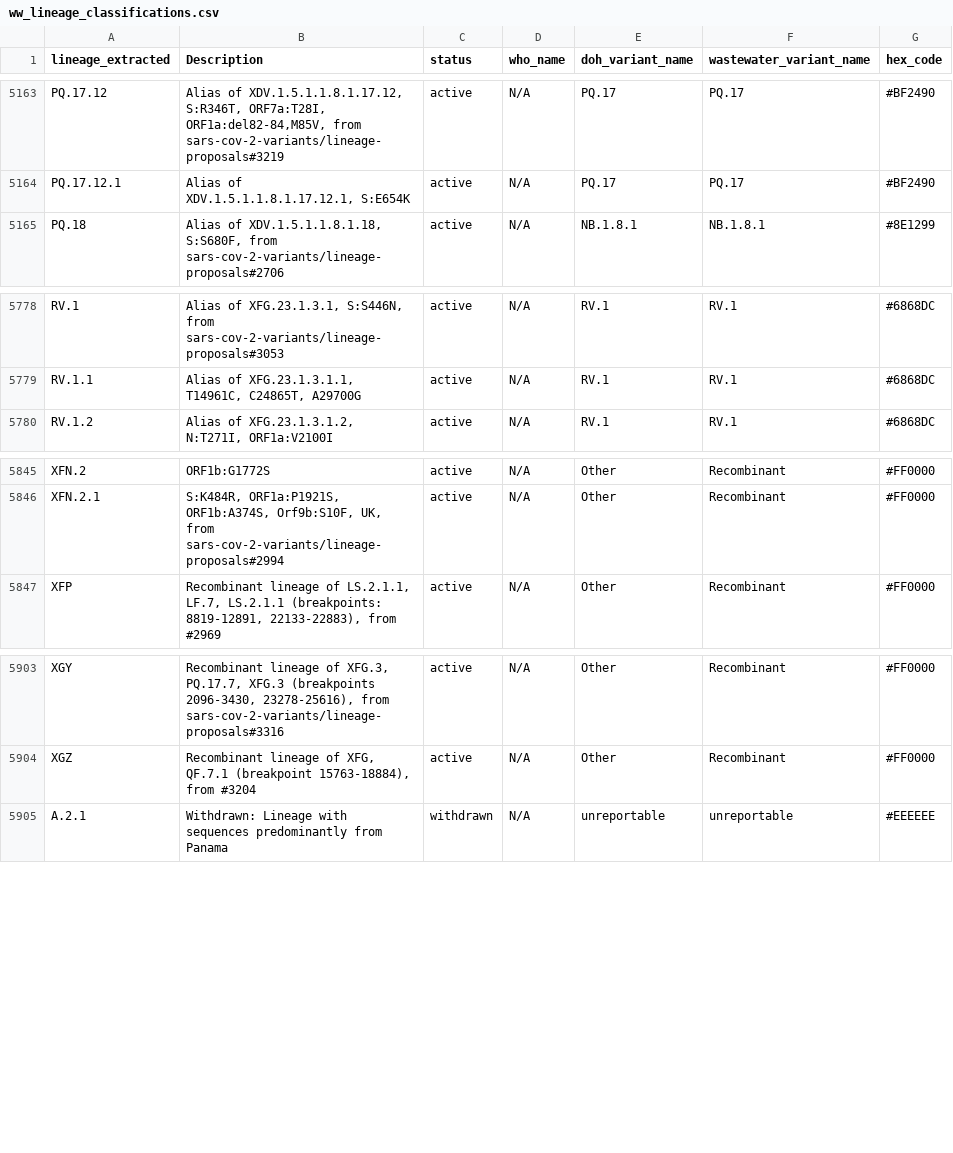
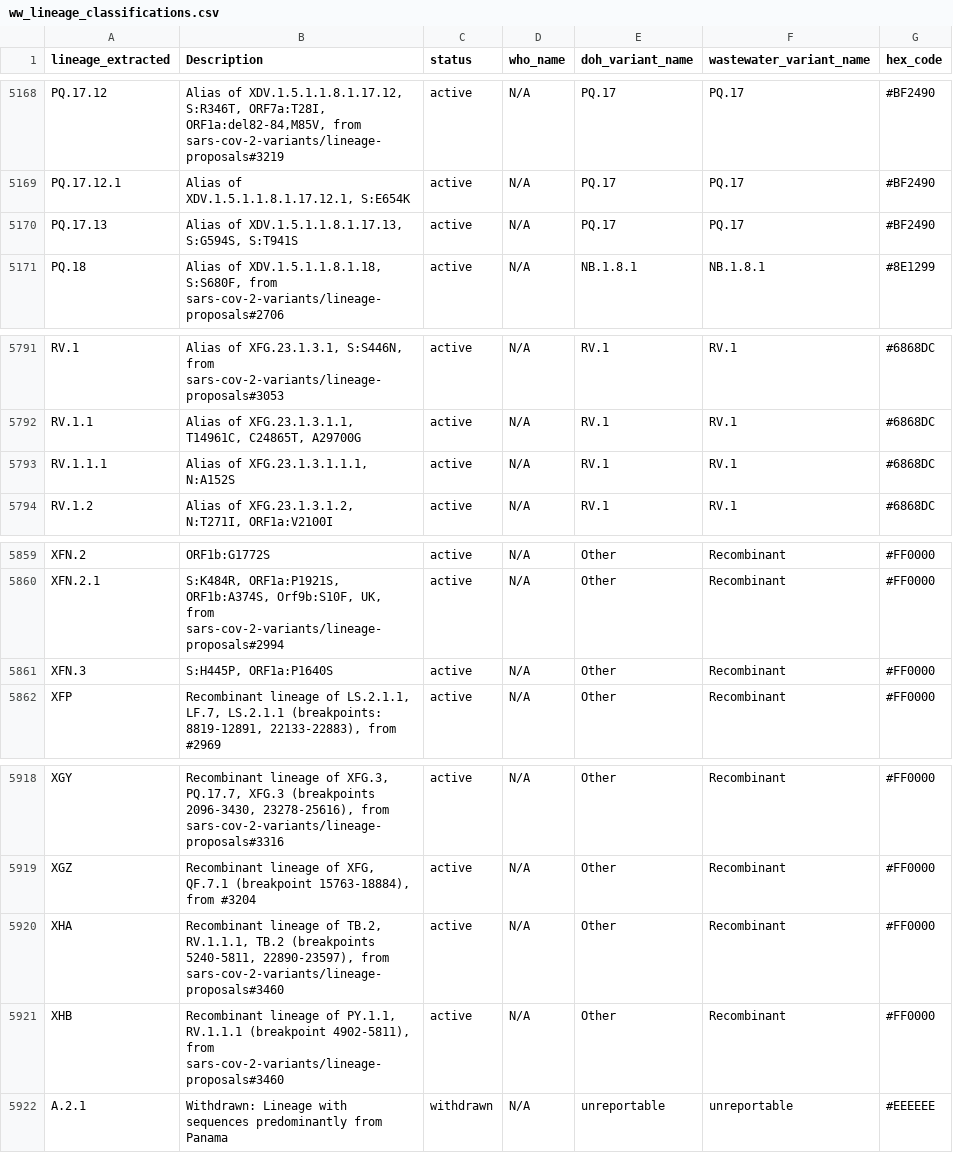
Before and after one commit to NW-PaGe/lineage_classifications, a CSV file: data/ww_lineage_classifications.csv, drawn as a sheet; only a part is shown, gaps mark what is left out; the diff covers the shown part only.

```diff
--- a/data/ww_lineage_classifications.csv
+++ b/data/ww_lineage_classifications.csv
@@ -5164,2 +5169,3 @@ PQ.17.12,"Alias of XDV.1.5.1.1.8.1.17.12, S:R346T, ORF7a:T28I, ORF1a:del82-84,M8
 PQ.17.12.1,"Alias of XDV.1.5.1.1.8.1.17.12.1, S:E654K",active,N/A,PQ.17,PQ.17,#BF2490
+PQ.17.13,"Alias of XDV.1.5.1.1.8.1.17.13, S:G594S, S:T941S",active,N/A,PQ.17,PQ.17,#BF2490
 PQ.18,"Alias of XDV.1.5.1.1.8.1.18, S:S680F, from sars-cov-2-variants/lineage-proposals#2706",active,N/A,NB.1.8.1,NB.1.8.1,#8E1299
@@ -5779,2 +5792,3 @@ RV.1,"Alias of XFG.23.1.3.1, S:S446N, from sars-cov-2-variants/lineage-proposals
 RV.1.1,"Alias of XFG.23.1.3.1.1, T14961C, C24865T, A29700G",active,N/A,RV.1,RV.1,#6868DC
+RV.1.1.1,"Alias of XFG.23.1.3.1.1.1, N:A152S",active,N/A,RV.1,RV.1,#6868DC
 RV.1.2,"Alias of XFG.23.1.3.1.2, N:T271I, ORF1a:V2100I",active,N/A,RV.1,RV.1,#6868DC
@@ -5846,2 +5860,3 @@ XFN.2,ORF1b:G1772S,active,N/A,Other,Recombinant,#FF0000
 XFN.2.1,"S:K484R, ORF1a:P1921S, ORF1b:A374S, Orf9b:S10F, UK, from sars-cov-2-variants/lineage-proposals#2994",active,N/A,Other,Recombinant,#FF0000
+XFN.3,"S:H445P, ORF1a:P1640S",active,N/A,Other,Recombinant,#FF0000
 XFP,"Recombinant lineage of LS.2.1.1, LF.7, LS.2.1.1 (breakpoints: 8819-12891, 22133-22883), from #2969",active,N/A,Other,Recombinant,#FF0000
@@ -5904,2 +5919,4 @@ XGY,"Recombinant lineage of XFG.3, PQ.17.7, XFG.3 (breakpoints 2096-3430, 23278-
 XGZ,"Recombinant lineage of XFG, QF.7.1 (breakpoint 15763-18884), from #3204",active,N/A,Other,Recombinant,#FF0000
+XHA,"Recombinant lineage of TB.2, RV.1.1.1, TB.2 (breakpoints 5240-5811, 22890-23597), from sars-cov-2-variants/lineage-proposals#3460",active,N/A,Other,Recombinant,#FF0000
+XHB,"Recombinant lineage of PY.1.1, RV.1.1.1 (breakpoint 4902-5811), from sars-cov-2-variants/lineage-proposals#3460",active,N/A,Other,Recombinant,#FF0000
 A.2.1,Withdrawn: Lineage with sequences predominantly from Panama,withdrawn,N/A,unreportable,unreportable,#EEEEEE
```
Also changed, not shown: 12 added rows elsewhere in this file, data/lineage_classifications.csv.
